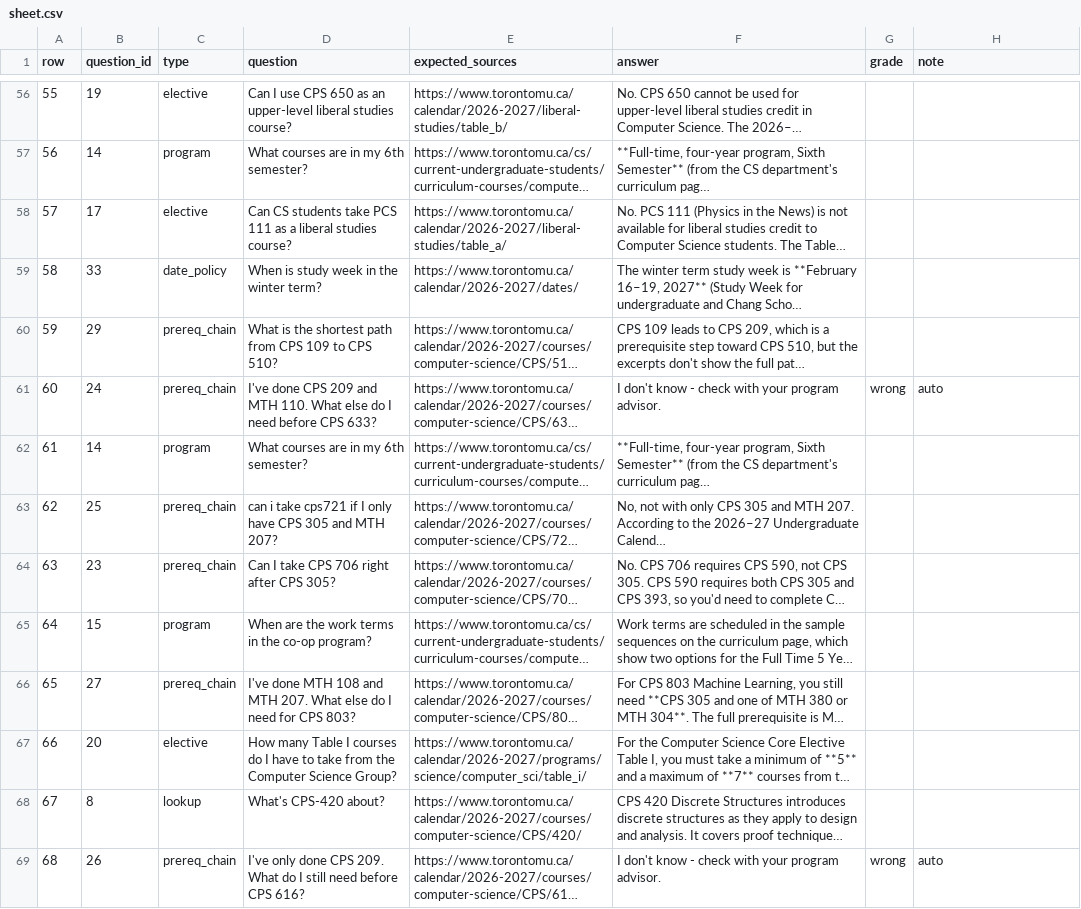
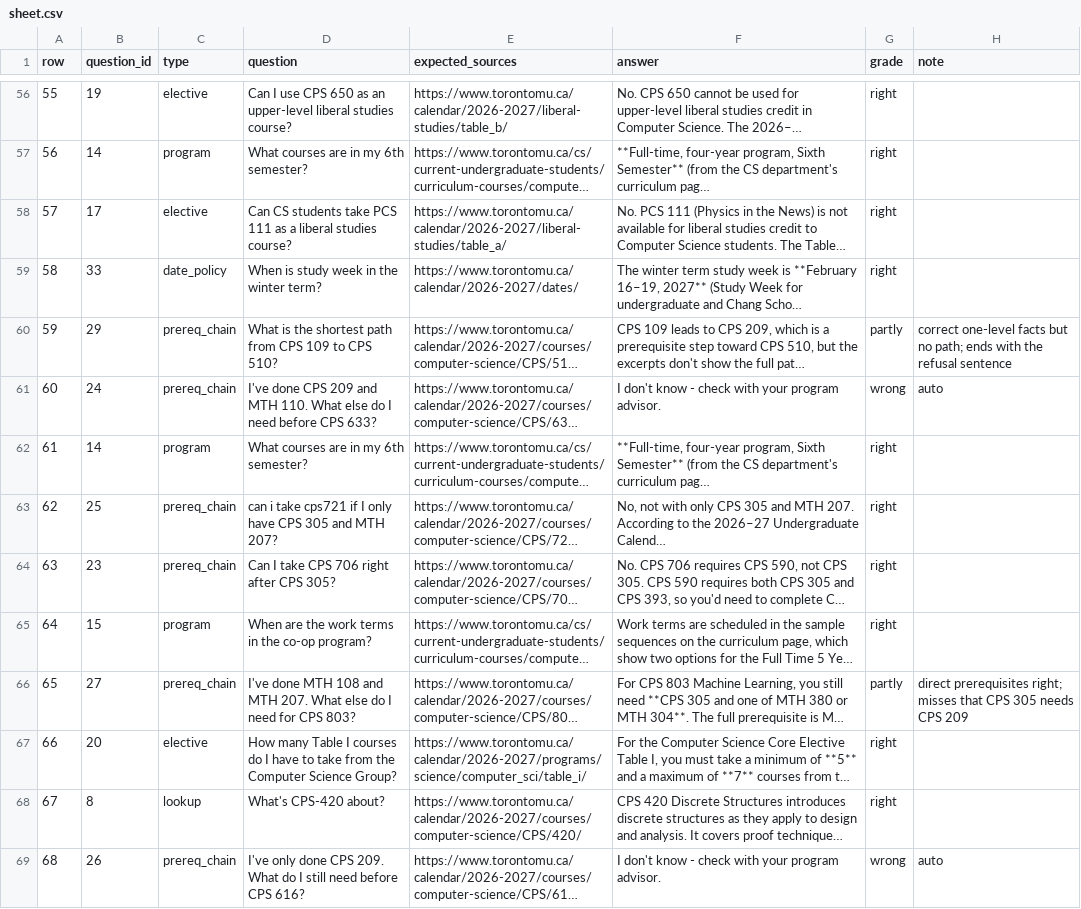
Before and after one commit to yjk620/TMU-CS-Assistant, a CSV file: eval/grading/sheet.csv, drawn as a sheet; only a part is shown, gaps mark what is left out; long unchanged cells end in …; the diff covers the shown part only; the diff names each change by its address in the sheet, - before the commit and + after, or states it on an @@ line.

Commit message:
Add graded results

```diff
--- a/eval/grading/sheet.csv
+++ b/eval/grading/sheet.csv
-G56:G59 (grade): (empty)
+G56:G59 (grade): right
-G60 (grade): (empty)
+G60 (grade): partly
-H60 (note): (empty)
+H60 (note): correct one-level facts but no path; ends with the refusal sentence
-G62:G65 (grade): (empty)
+G62:G65 (grade): right
-G66 (grade): (empty)
+G66 (grade): partly
-H66 (note): (empty)
+H66 (note): direct prerequisites right; misses that CPS 305 needs CPS 209
-G67:G68 (grade): (empty)
+G67:G68 (grade): right
```
Also changed, not shown: 89 edited cells elsewhere in this file, 1 other file.
